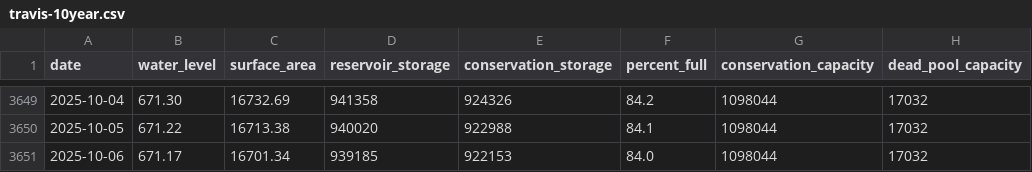
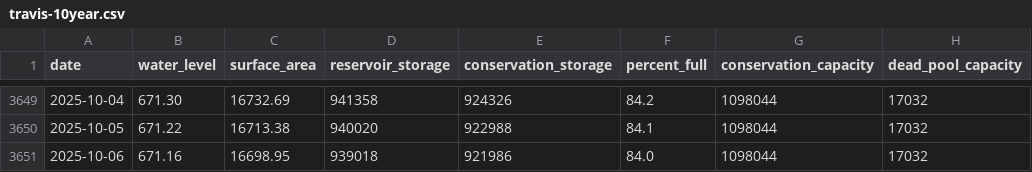
Before and after one commit to islaketravisfullyet-com/islaketravisfullyet.com, a CSV file: assets/data/travis-10year.csv, drawn as a sheet; only a part is shown, gaps mark what is left out.

```diff
--- a/assets/data/travis-10year.csv
+++ b/assets/data/travis-10year.csv
@@ -3650,2 +3650,2 @@ date,water_level,surface_area,reservoir_storage,conservation_storage,percent_ful
 2025-10-05,671.22,16713.38,940020,922988,84.1,1098044,17032
-2025-10-06,671.17,16701.34,939185,922153,84.0,1098044,17032
+2025-10-06,671.16,16698.95,939018,921986,84.0,1098044,17032
```
Also changed, not shown: 1 other file.
